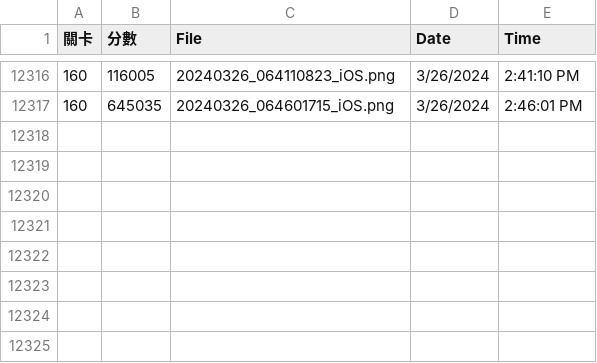
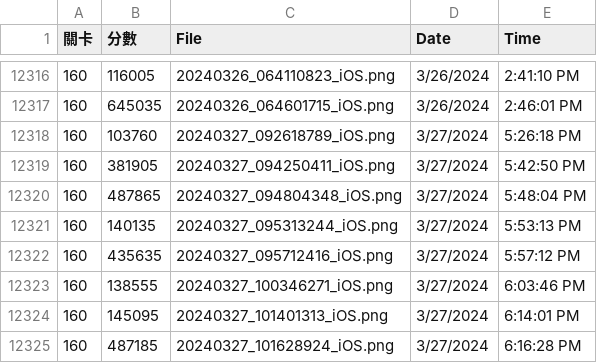
Before and after one commit to blackjack2005/ocr, a CSV file: total.csv, drawn as a sheet; only a part is shown, gaps mark what is left out; the diff names each change by its address in the sheet, - before the commit and + after, or states it on an @@ line.

Commit message:
csv

```diff
--- a/total.csv
+++ b/total.csv
+row 12318: 160 | 103760 | 20240327_092618789_iOS.png | 3/27/2024 | 5:26:18 PM
+row 12319: 160 | 381905 | 20240327_094250411_iOS.png | 3/27/2024 | 5:42:50 PM
+row 12320: 160 | 487865 | 20240327_094804348_iOS.png | 3/27/2024 | 5:48:04 PM
+row 12321: 160 | 140135 | 20240327_095313244_iOS.png | 3/27/2024 | 5:53:13 PM
+row 12322: 160 | 435635 | 20240327_095712416_iOS.png | 3/27/2024 | 5:57:12 PM
+row 12323: 160 | 138555 | 20240327_100346271_iOS.png | 3/27/2024 | 6:03:46 PM
+row 12324: 160 | 145095 | 20240327_101401313_iOS.png | 3/27/2024 | 6:14:01 PM
+row 12325: 160 | 487185 | 20240327_101628924_iOS.png | 3/27/2024 | 6:16:28 PM
```
